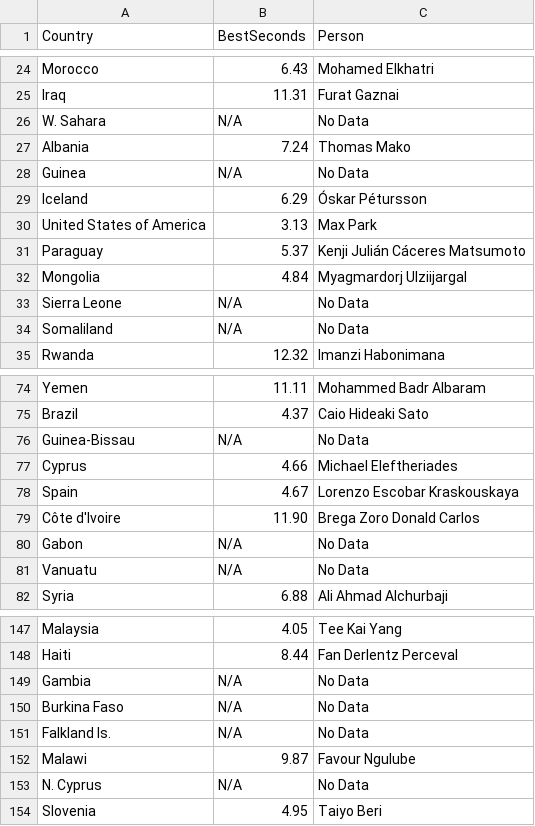
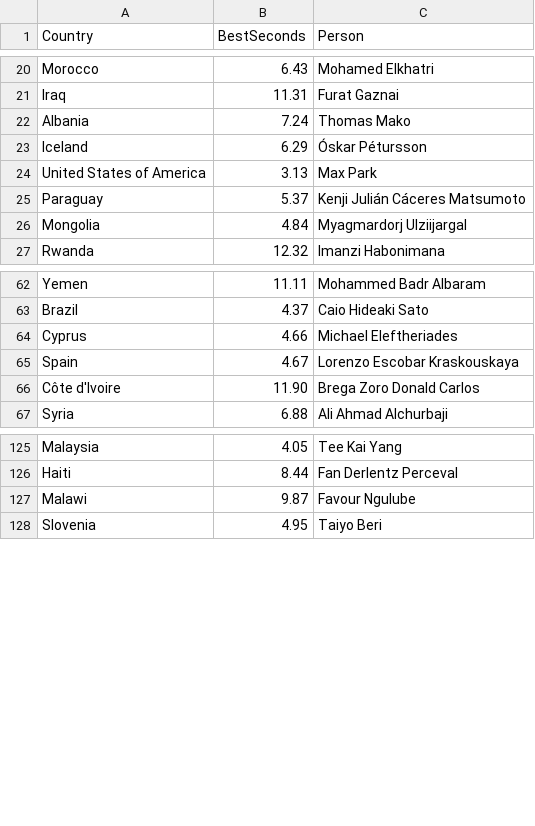
Before and after one commit to garent27/FIT3179, a CSV file: Week12 DV2/data/fastest_solve_corrected.csv, drawn as a sheet; only a part is shown, gaps mark what is left out; the diff covers the shown part only.

Commit message:
cleaned country in choro and improve zoom in symbol

```diff
--- a/Week12 DV2/data/fastest_solve_corrected.csv
+++ b/Week12 DV2/data/fastest_solve_corrected.csv
@@ -25,5 +21,3 @@ Morocco,6.43,Mohamed Elkhatri
 Iraq,11.31,Furat Gaznai
-W. Sahara,N/A,No Data
 Albania,7.24,Thomas Mako
-Guinea,N/A,No Data
 Iceland,6.29,Óskar Pétursson
@@ -32,4 +26,2 @@ Paraguay,5.37,Kenji Julián Cáceres Matsumoto
 Mongolia,4.84,Myagmardorj Ulziijargal
-Sierra Leone,N/A,No Data
-Somaliland,N/A,No Data
 Rwanda,12.32,Imanzi Habonimana
@@ -75,3 +63,2 @@ Yemen,11.11,Mohammed Badr Albaram
 Brazil,4.37,Caio Hideaki Sato
-Guinea-Bissau,N/A,No Data
 Cyprus,4.66,Michael Eleftheriades
@@ -79,4 +66,2 @@ Spain,4.67,Lorenzo Escobar Kraskouskaya
 Côte d'Ivoire,11.90,Brega Zoro Donald Carlos
-Gabon,N/A,No Data
-Vanuatu,N/A,No Data
 Syria,6.88,Ali Ahmad Alchurbaji
@@ -148,7 +126,3 @@ Malaysia,4.05,Tee Kai Yang
 Haiti,8.44,Fan Derlentz Perceval
-Gambia,N/A,No Data
-Burkina Faso,N/A,No Data
-Falkland Is.,N/A,No Data
 Malawi,9.87,Favour Ngulube
-N. Cyprus,N/A,No Data
 Slovenia,4.95,Taiyo Beri
```
Also changed, not shown: 19 removed rows elsewhere in this file, Week12 DV2/data/country_coordinates.csv, Week12 DV2/data/top10_unique_per_country.csv, 1 other file.
